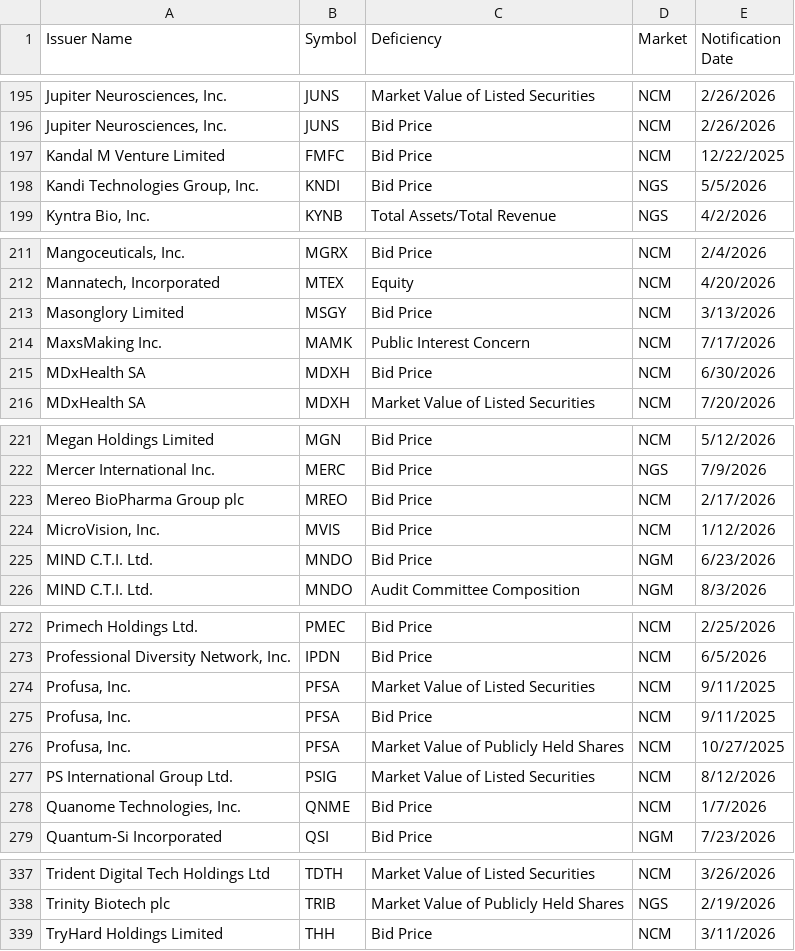
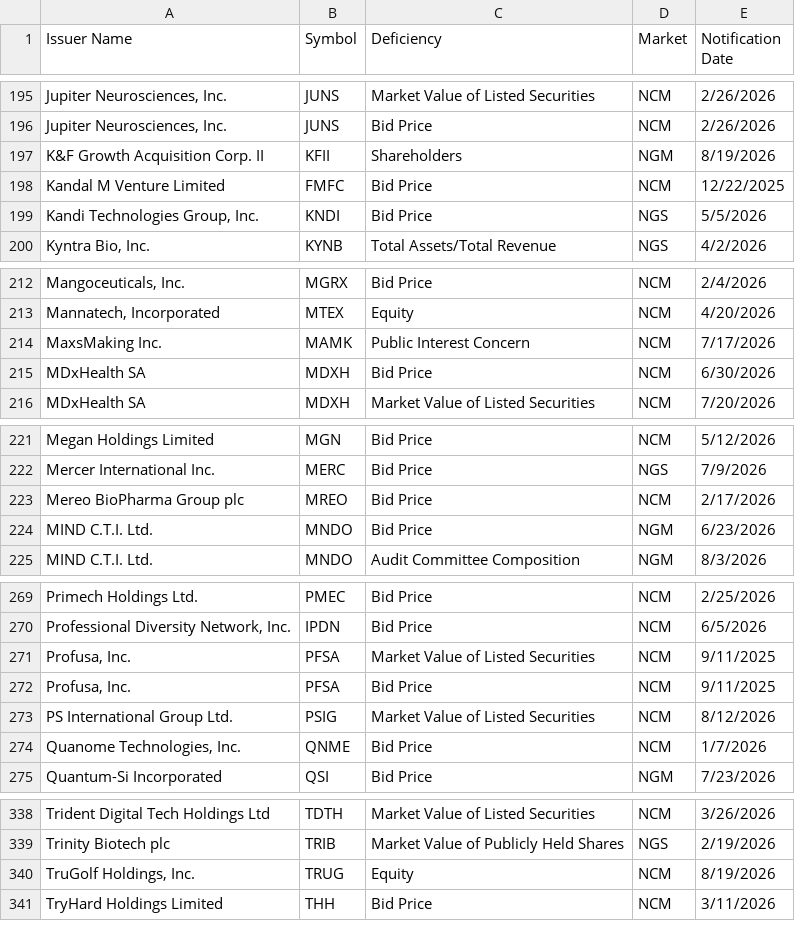
Before and after one commit to ieattokens/noncompliance, a CSV file: noncompliance.csv, drawn as a sheet; only a part is shown, gaps mark what is left out; removed rows and columns are numbered as before the commit, all else as after; the diff covers the shown part only; the diff names each change by its address in the sheet, - before the commit and + after, or states it on an @@ line.

```diff
--- a/noncompliance.csv
+++ b/noncompliance.csv
+row 197: K&F Growth Acquisition Corp. II | KFII | Shareholders | NGM | 8/19/2026
-row 213: Masonglory Limited | MSGY | Bid Price | NCM | 3/13/2026
-row 224: MicroVision, Inc. | MVIS | Bid Price | NCM | 1/12/2026
-row 276: Profusa, Inc. | PFSA | Market Value of Publicly Held Shares | NCM | 10/27/2025
+row 340: TruGolf Holdings, Inc. | TRUG | Equity | NCM | 8/19/2026
```
Also changed, not shown: 9 added rows and 6 removed rows elsewhere in this file, 1 other file.
